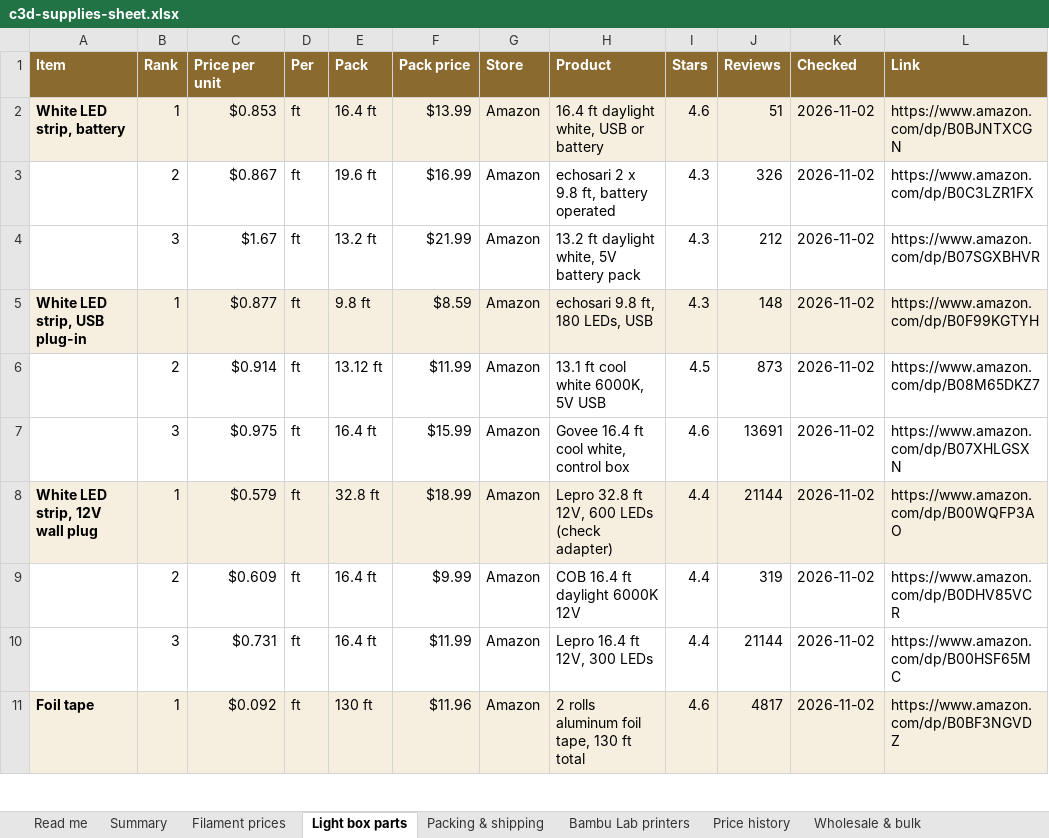
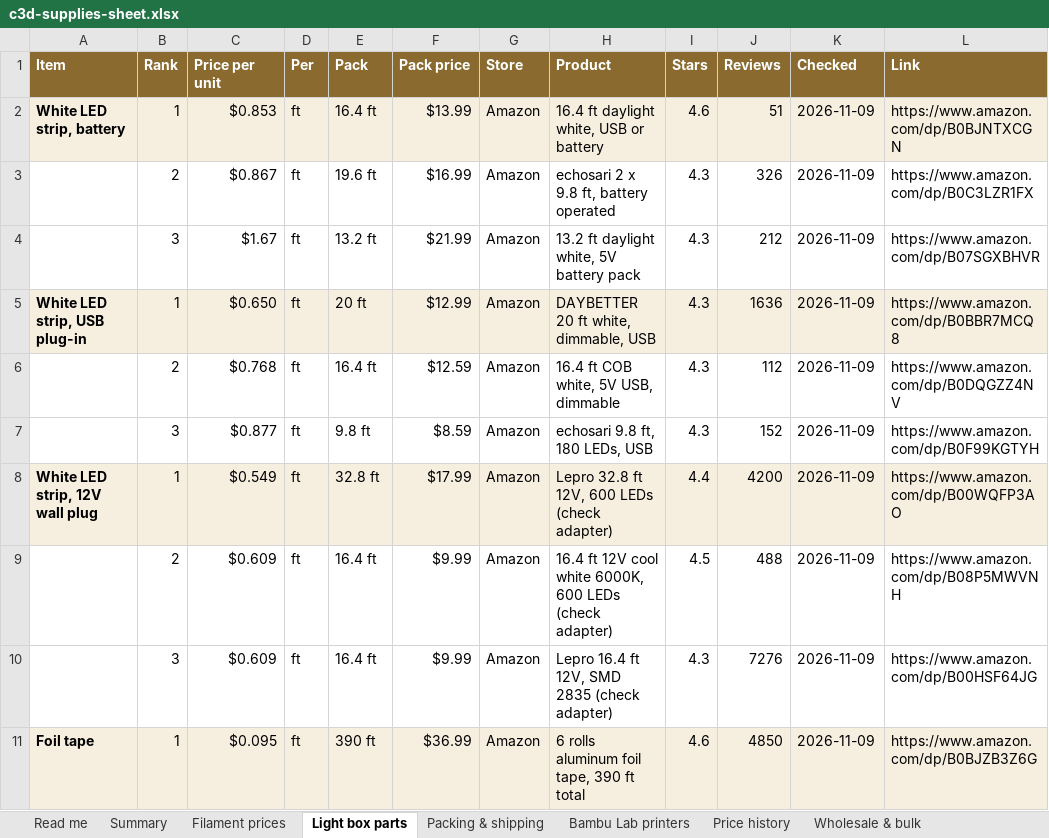
Before and after one commit to Adub843/creative-lab-engine, an Excel workbook: hq/public/data/c3d-supplies-sheet.xlsx, sheet Light box parts, drawn as a sheet; only a part is shown; values as stored, in another font and other column widths than the file's, no borders; removed rows and columns are numbered as before the commit, all else as after; the diff covers the shown part only; the diff names each change by its address in the sheet, - before the commit and + after, or states it on an @@ line.

```diff
--- a/hq/public/data/c3d-supplies-sheet.xlsx (sheet Light box parts)
+++ b/hq/public/data/c3d-supplies-sheet.xlsx (sheet Light box parts)
-K2:K5 (Checked): 2026-11-02
+K2:K5 (Checked): 2026-11-09
-C5 (Price per unit): $0.877
+C5 (Price per unit): $0.650
-E5 (Pack): 9.8 ft
+E5 (Pack): 20 ft
-F5 (Pack price): $8.59
+F5 (Pack price): $12.99
-H5 (Product): echosari 9.8 ft, 180 LEDs, USB
+H5 (Product): DAYBETTER 20 ft white, dimmable, USB
-J5 (Reviews): 148
+J5 (Reviews): 1636
-L5 (Link): https://www.amazon.com/dp/B0F99KGTYH
+L5 (Link): https://www.amazon.com/dp/B0BBR7MCQ8
-row 6:  | 2 | $0.914 | ft | 13.12 ft | $11.99 | Amazon | 13.1 ft cool white 6000K, 5V USB | 4.5 | 873 | 2026-11-02 | https://www.amazon.com/dp/B08M65DKZ7
-row 7:  | 3 | $0.975 | ft | 16.4 ft | $15.99 | Amazon | Govee 16.4 ft cool white, control box | 4.6 | 13691 | 2026-11-02 | https://www.amazon.com/dp/B07XHLGSXN
+row 6:  | 2 | $0.768 | ft | 16.4 ft | $12.59 | Amazon | 16.4 ft COB white, 5V USB, dimmable | 4.3 | 112 | 2026-11-09 | https://www.amazon.com/dp/B0DQGZZ4NV
+row 7:  | 3 | $0.877 | ft | 9.8 ft | $8.59 | Amazon | echosari 9.8 ft, 180 LEDs, USB | 4.3 | 152 | 2026-11-09 | https://www.amazon.com/dp/B0F99KGTYH
-C8 (Price per unit): $0.579
+C8 (Price per unit): $0.549
-F8 (Pack price): $18.99
+F8 (Pack price): $17.99
-J8 (Reviews): 21144
+J8 (Reviews): 4200
-K8:K9 (Checked): 2026-11-02
+K8:K9 (Checked): 2026-11-09
-H9 (Product): COB 16.4 ft daylight 6000K 12V
+H9 (Product): 16.4 ft 12V cool white 6000K, 600 LEDs (check adapter)
-I9 (Stars): 4.4
+I9 (Stars): 4.5
-J9 (Reviews): 319
+J9 (Reviews): 488
-L9 (Link): https://www.amazon.com/dp/B0DHV85VCR
+L9 (Link): https://www.amazon.com/dp/B08P5MWVNH
-row 10:  | 3 | $0.731 | ft | 16.4 ft | $11.99 | Amazon | Lepro 16.4 ft 12V, 300 LEDs | 4.4 | 21144 | 2026-11-02 | https://www.amazon.com/dp/B00HSF65MC
+row 10:  | 3 | $0.609 | ft | 16.4 ft | $9.99 | Amazon | Lepro 16.4 ft 12V, SMD 2835 (check adapter) | 4.3 | 7276 | 2026-11-09 | https://www.amazon.com/dp/B00HSF64JG
-C11 (Price per unit): $0.092
+C11 (Price per unit): $0.095
-E11 (Pack): 130 ft
+E11 (Pack): 390 ft
-F11 (Pack price): $11.96
+F11 (Pack price): $36.99
-H11 (Product): 2 rolls aluminum foil tape, 130 ft total
+H11 (Product): 6 rolls aluminum foil tape, 390 ft total
-J11 (Reviews): 4817
+J11 (Reviews): 4850
-K11 (Checked): 2026-11-02
+K11 (Checked): 2026-11-09
-L11 (Link): https://www.amazon.com/dp/B0BF3NGVDZ
+L11 (Link): https://www.amazon.com/dp/B0BJZB3Z6G
```
Also changed, not shown: 9 edited cells elsewhere in this sheet, sheet All offers, sheet Filament prices, sheet Packing & shipping, sheet Summary, sheet Product specs, sheet Price history, 2 more sheets, charts or pictures, 6 other files.
